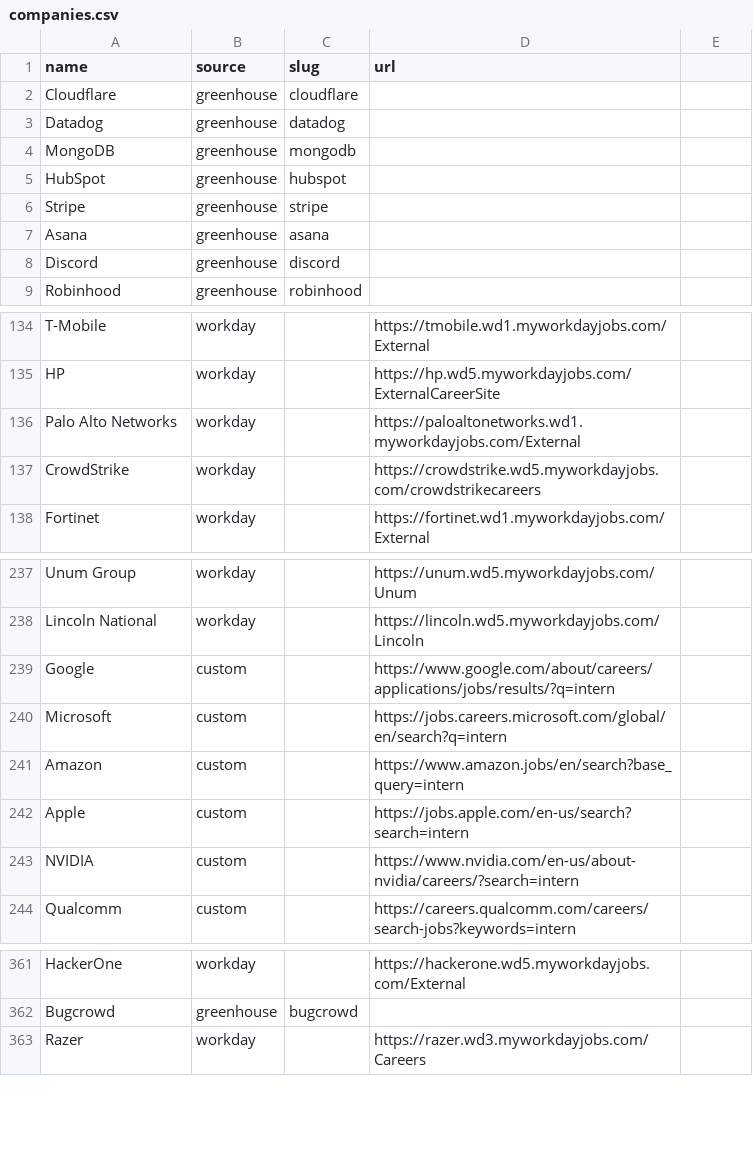
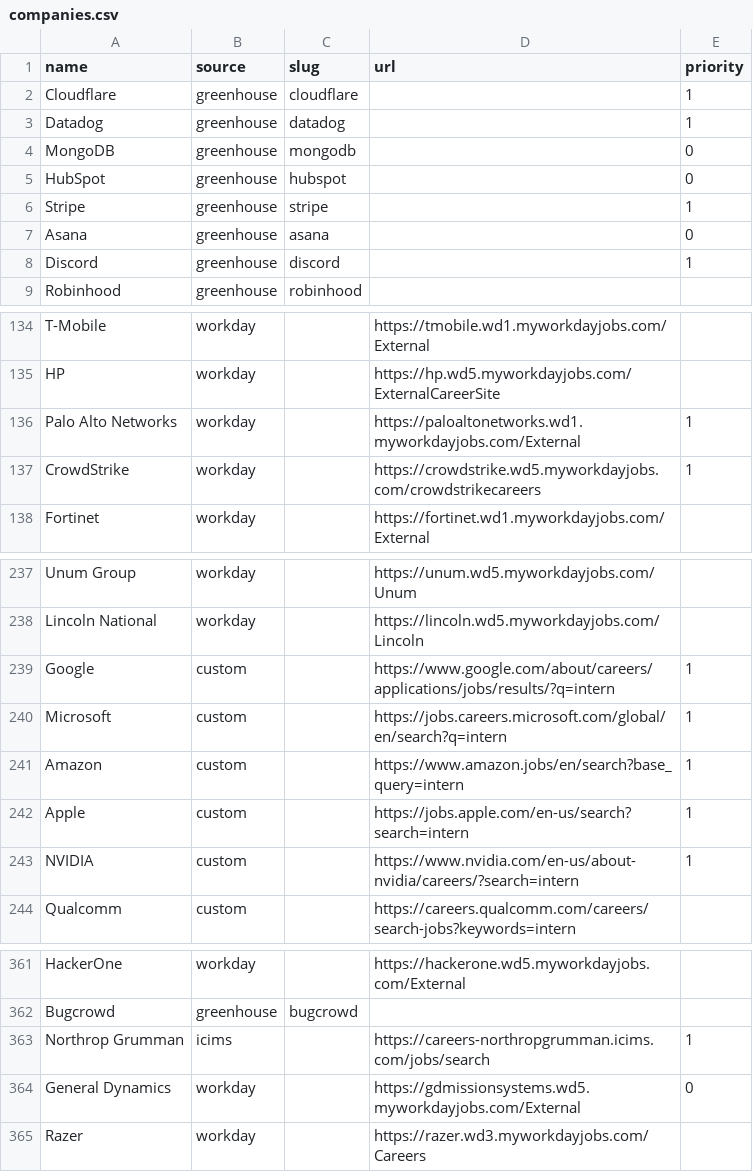
Before and after one commit to EA-1-AU/PerTern-2027-Tech-Internship-Discord-Bot, a CSV file: companies.csv, drawn as a sheet; only a part is shown, gaps mark what is left out; the diff covers the shown part only.

```diff
--- a/companies.csv
+++ b/companies.csv
@@ -1,8 +1,8 @@
-name,source,slug,url
-Cloudflare,greenhouse,cloudflare,
-Datadog,greenhouse,datadog,
-MongoDB,greenhouse,mongodb,
-HubSpot,greenhouse,hubspot,
-Stripe,greenhouse,stripe,
-Asana,greenhouse,asana,
-Discord,greenhouse,discord,
+name,source,slug,url,priority
+Cloudflare,greenhouse,cloudflare,,1
+Datadog,greenhouse,datadog,,1
+MongoDB,greenhouse,mongodb,,0
+HubSpot,greenhouse,hubspot,,0
+Stripe,greenhouse,stripe,,1
+Asana,greenhouse,asana,,0
+Discord,greenhouse,discord,,1
@@ -136,2 +136,2 @@ HP,workday,,https://hp.wd5.myworkdayjobs.com/ExternalCareerSite
-Palo Alto Networks,workday,,https://paloaltonetworks.wd1.myworkdayjobs.com/External
-CrowdStrike,workday,,https://crowdstrike.wd5.myworkdayjobs.com/crowdstrikecareers
+Palo Alto Networks,workday,,https://paloaltonetworks.wd1.myworkdayjobs.com/External,1
+CrowdStrike,workday,,https://crowdstrike.wd5.myworkdayjobs.com/crowdstrikecareers,1
@@ -239,5 +239,5 @@ Lincoln National,workday,,https://lincoln.wd5.myworkdayjobs.com/Lincoln
-Google,custom,,https://www.google.com/about/careers/applications/jobs/results/?q=intern
-Microsoft,custom,,https://jobs.careers.microsoft.com/global/en/search?q=intern
-Amazon,custom,,https://www.amazon.jobs/en/search?base_query=intern
-Apple,custom,,https://jobs.apple.com/en-us/search?search=intern
-NVIDIA,custom,,https://www.nvidia.com/en-us/about-nvidia/careers/?search=intern
+Google,custom,,https://www.google.com/about/careers/applications/jobs/results/?q=intern,1
+Microsoft,custom,,https://jobs.careers.microsoft.com/global/en/search?q=intern,1
+Amazon,custom,,https://www.amazon.jobs/en/search?base_query=intern,1
+Apple,custom,,https://jobs.apple.com/en-us/search?search=intern,1
+NVIDIA,custom,,https://www.nvidia.com/en-us/about-nvidia/careers/?search=intern,1
@@ -362,0 +363,2 @@ Bugcrowd,greenhouse,bugcrowd,
+Northrop Grumman,icims,,https://careers-northropgrumman.icims.com/jobs/search,1
+General Dynamics,workday,,https://gdmissionsystems.wd5.myworkdayjobs.com/External,0
```
Also changed, not shown: 12 edited cells elsewhere in this file, 5 other files.
